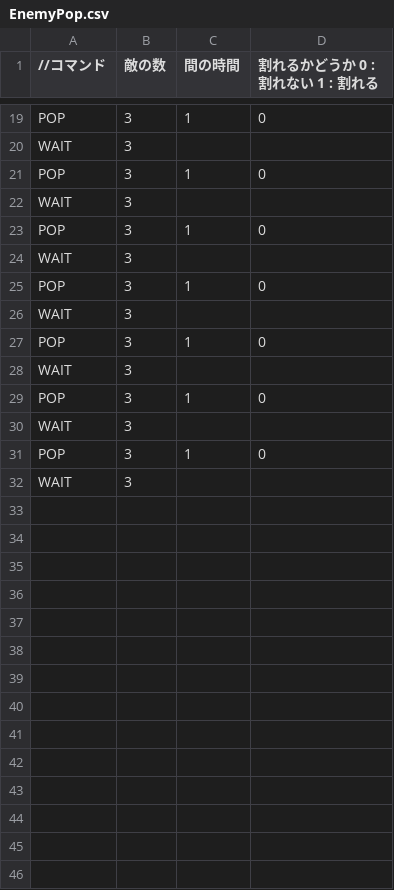
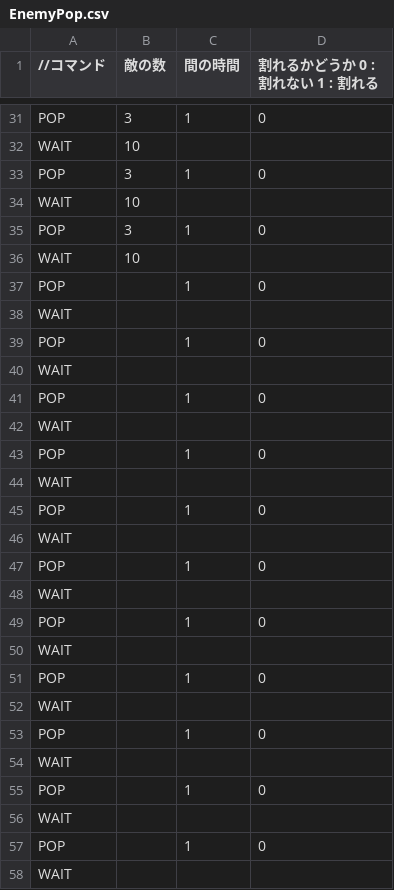
Before and after one commit to OonoYouji/ONEngine, a CSV file: Resources/Texts/EnemyPop.csv, drawn as a sheet; only a part is shown, gaps mark what is left out; addresses are those after the commit; the diff covers the shown part only; the diff names each change by its address in the sheet, - before the commit and + after, or states it on an @@ line.

```diff
--- a/Resources/Texts/EnemyPop.csv
+++ b/Resources/Texts/EnemyPop.csv
-B32 (敵の数): 3
+B32 (敵の数): 10
-B34 (敵の数): 3
+B34 (敵の数): 10
-B36 (敵の数): 3
+B36 (敵の数): 10
-B37:B44 (敵の数): 3
+B37:B44 (敵の数): (empty)
+row 45: POP |  | 1 | 0
+row 46: WAIT
+row 47: POP |  | 1 | 0
+row 48: WAIT
+row 49: POP |  | 1 | 0
+row 50: WAIT
+row 51: POP |  | 1 | 0
+row 52: WAIT
+row 53: POP |  | 1 | 0
+row 54: WAIT
+row 55: POP |  | 1 | 0
+row 56: WAIT
+row 57: POP |  | 1 | 0
+row 58: WAIT
```
Also changed, not shown: 55 added rows and 8 edited cells elsewhere in this file.
